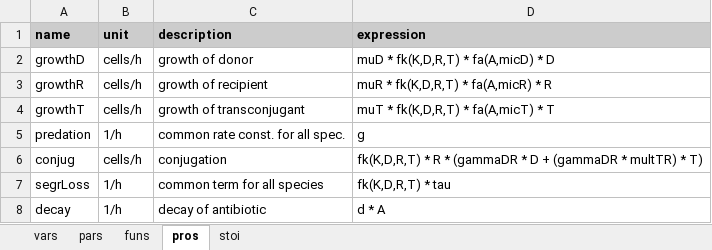
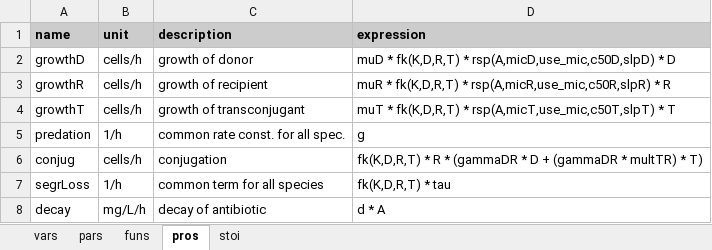
Before and after one commit to dkneis/rodeoApp, an Excel workbook: inst/examples/DRT/model.xlsx, sheet pros, drawn as a sheet; values as stored, in another font and other column widths than the file's, no borders; the diff names each change by its address in the sheet, - before the commit and + after, or states it on an @@ line.

```diff
--- a/inst/examples/DRT/model.xlsx (sheet pros)
+++ b/inst/examples/DRT/model.xlsx (sheet pros)
-D2 (expression): muD * fk(K,D,R,T) * fa(A,micD) * D
+D2 (expression): muD * fk(K,D,R,T) * rsp(A,micD,use_mic,c50D,slpD) * D
-D3 (expression): muR * fk(K,D,R,T) * fa(A,micR) * R
+D3 (expression): muR * fk(K,D,R,T) * rsp(A,micR,use_mic,c50R,slpR) * R
-D4 (expression): muT * fk(K,D,R,T) * fa(A,micT) * T
+D4 (expression): muT * fk(K,D,R,T) * rsp(A,micT,use_mic,c50T,slpT) * T
-B8 (unit): 1/h
+B8 (unit): mg/L/h
```
Also changed, not shown: sheet pars, sheet funs, sheet stoi, 4 other files.
